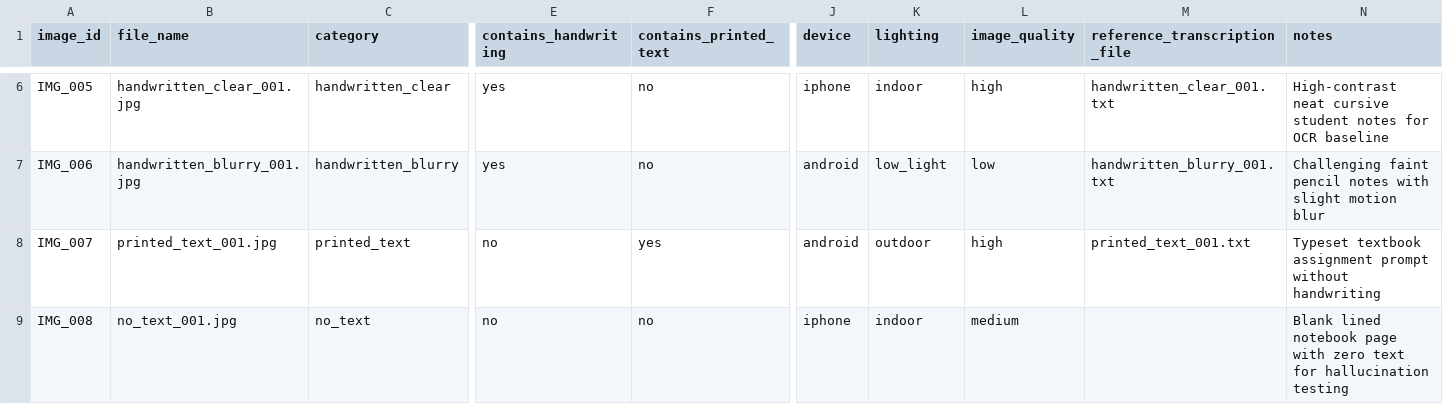
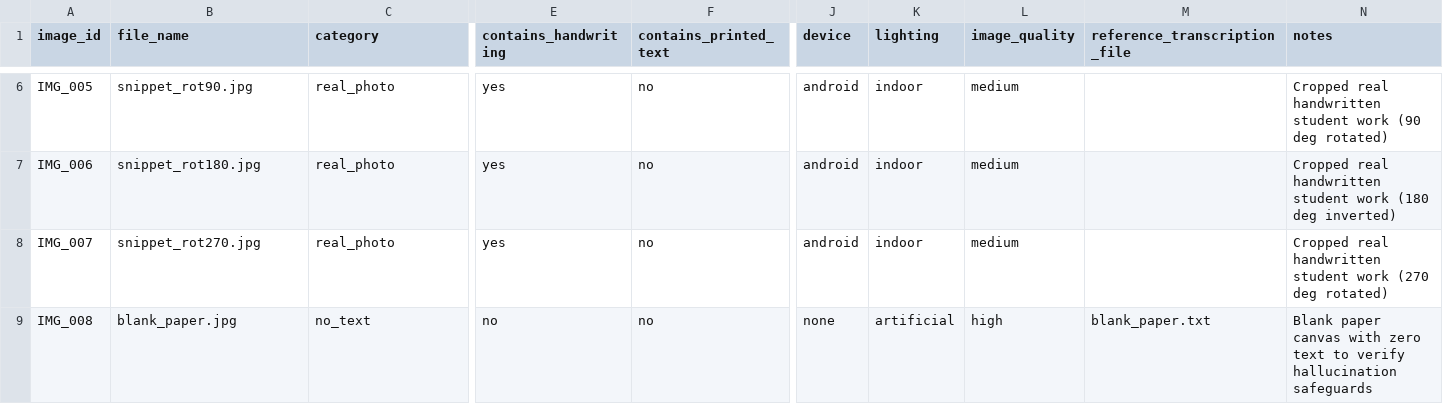
Before and after one commit to artlinger2331/Deepfake_ASPD, a CSV file: Deepfake/eduverify-ai/backend/evaluation/ground_truth.csv, drawn as a sheet; only a part is shown, gaps mark what is left out; the diff covers the shown part only; the diff names each change by its address in the sheet, - before the commit and + after, or states it on an @@ line.

```diff
--- a/Deepfake/eduverify-ai/backend/evaluation/ground_truth.csv
+++ b/Deepfake/eduverify-ai/backend/evaluation/ground_truth.csv
-B6 (file_name): handwritten_clear_001.jpg
+B6 (file_name): snippet_rot90.jpg
-C6 (category): handwritten_clear
+C6 (category): real_photo
-J6 (device): iphone
+J6 (device): android
-L6 (image_quality): high
+L6 (image_quality): medium
-M6 (reference_transcription_file): handwritten_clear_001.txt
+M6 (reference_transcription_file): (empty)
-N6 (notes): High-contrast neat cursive student notes for OCR baseline
+N6 (notes): Cropped real handwritten student work (90 deg rotated)
-B7 (file_name): handwritten_blurry_001.jpg
+B7 (file_name): snippet_rot180.jpg
-C7 (category): handwritten_blurry
+C7 (category): real_photo
-K7 (lighting): low_light
+K7 (lighting): indoor
-L7 (image_quality): low
+L7 (image_quality): medium
-M7 (reference_transcription_file): handwritten_blurry_001.txt
+M7 (reference_transcription_file): (empty)
-N7 (notes): Challenging faint pencil notes with slight motion blur
+N7 (notes): Cropped real handwritten student work (180 deg inverted)
-B8 (file_name): printed_text_001.jpg
+B8 (file_name): snippet_rot270.jpg
-C8 (category): printed_text
+C8 (category): real_photo
-E8 (contains_handwriting): no
+E8 (contains_handwriting): yes
-F8 (contains_printed_text): yes
+F8 (contains_printed_text): no
-K8 (lighting): outdoor
+K8 (lighting): indoor
-L8 (image_quality): high
+L8 (image_quality): medium
-M8 (reference_transcription_file): printed_text_001.txt
+M8 (reference_transcription_file): (empty)
-N8 (notes): Typeset textbook assignment prompt without handwriting
+N8 (notes): Cropped real handwritten student work (270 deg rotated)
-B9 (file_name): no_text_001.jpg
+B9 (file_name): blank_paper.jpg
-J9 (device): iphone
+J9 (device): none
-K9 (lighting): indoor
+K9 (lighting): artificial
-L9 (image_quality): medium
+L9 (image_quality): high
-M9 (reference_transcription_file): (empty)
+M9 (reference_transcription_file): blank_paper.txt
-N9 (notes): Blank lined notebook page with zero text for hallucination testing
+N9 (notes): Blank paper canvas with zero text to verify hallucination safeguards
```
Also changed, not shown: 30 edited cells elsewhere in this file, 1 other file.
